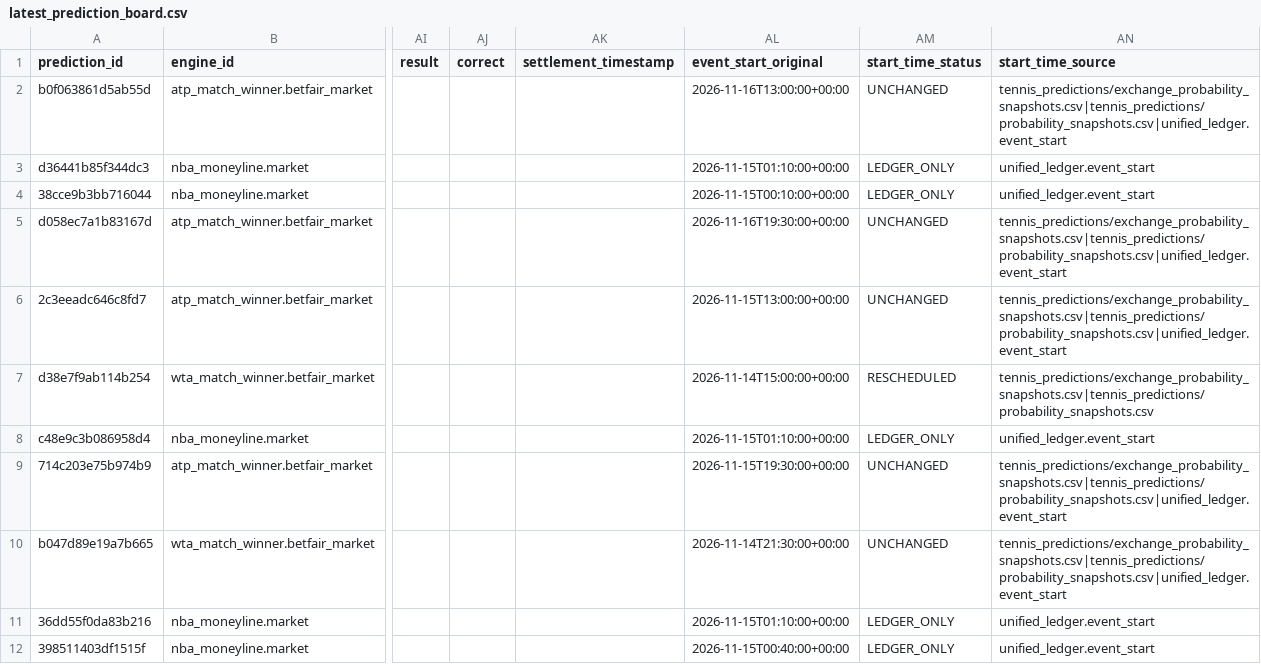
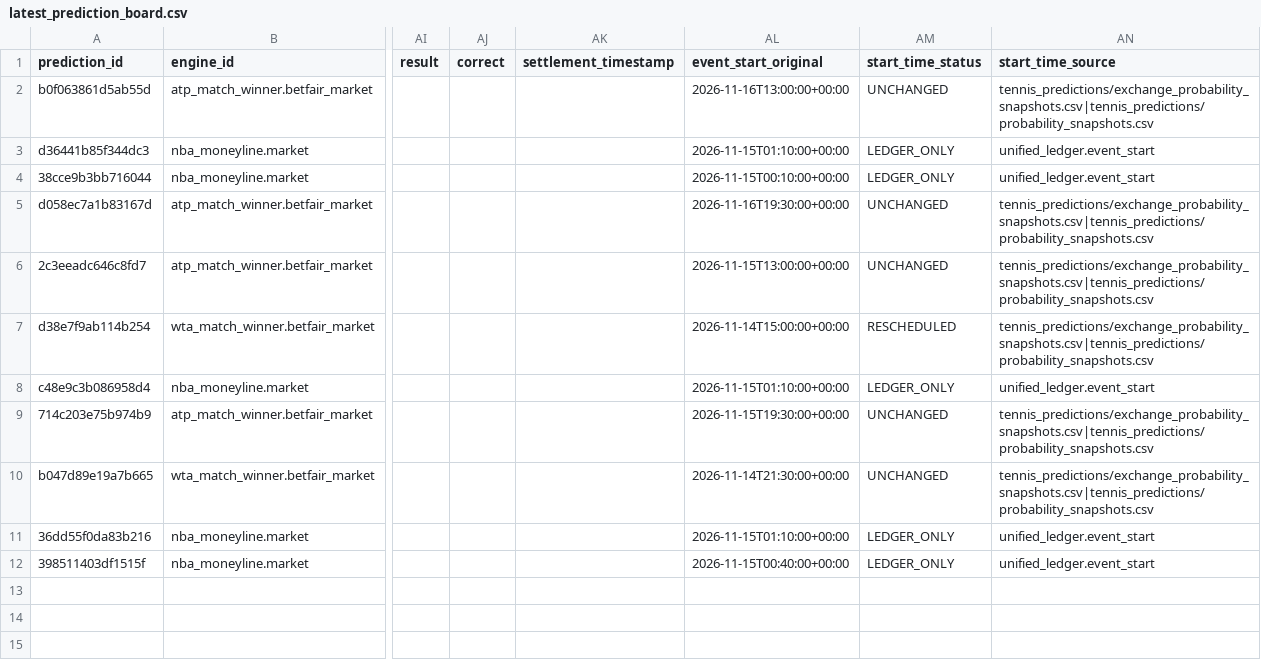
Before and after one commit to frazwil19-gif/prediction-markets-lab, a CSV file: reports/latest_prediction_board.csv, drawn as a sheet; only a part is shown, gaps mark what is left out; the diff names each change by its address in the sheet, - before the commit and + after, or states it on an @@ line.

```diff
--- a/reports/latest_prediction_board.csv
+++ b/reports/latest_prediction_board.csv
-AN2 (start_time_source): tennis_predictions/exchange_probability_snapshots.csv|tennis_predictions/probability_snapshots.csv|unified_ledger.event_start
+AN2 (start_time_source): tennis_predictions/exchange_probability_snapshots.csv|tennis_predictions/probability_snapshots.csv
-AN5:AN6 (start_time_source): tennis_predictions/exchange_probability_snapshots.csv|tennis_predictions/probability_snapshots.csv|unified_ledger.event_start
+AN5:AN6 (start_time_source): tennis_predictions/exchange_probability_snapshots.csv|tennis_predictions/probability_snapshots.csv
-AN9:AN10 (start_time_source): tennis_predictions/exchange_probability_snapshots.csv|tennis_predictions/probability_snapshots.csv|unified_ledger.event_start
+AN9:AN10 (start_time_source): tennis_predictions/exchange_probability_snapshots.csv|tennis_predictions/probability_snapshots.csv
```
Also changed, not shown: reports/bet_selection_v2_start_time_resolution.csv, status/credit_ledger.csv, 26 other files.
